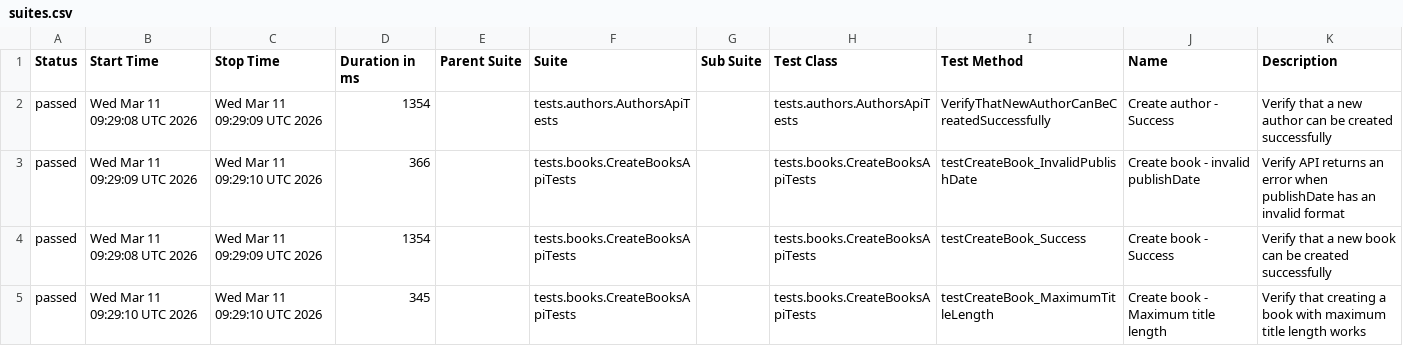
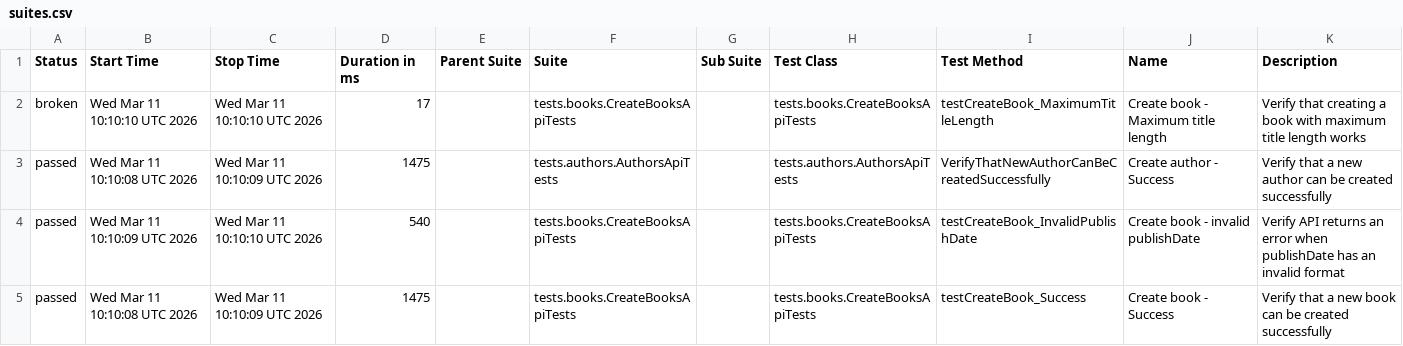
Before and after one commit to GalynaUdaltsova/bookstore-api-tests, a CSV file: data/suites.csv, drawn as a sheet.

```diff
--- a/data/suites.csv
+++ b/data/suites.csv
@@ -1,5 +1,5 @@
 "Status","Start Time","Stop Time","Duration in ms","Parent Suite","Suite","Sub Suite","Test Class","Test Method","Name","Description"
-"passed","Wed Mar 11 09:29:08 UTC 2026","Wed Mar 11 09:29:09 UTC 2026","1354","","tests.authors.AuthorsApiTests","","tests.authors.AuthorsApiTests","VerifyThatNewAuthorCanBeCreatedSuccessfully","Create author - Success","Verify that a new author can be created successfully"
-"passed","Wed Mar 11 09:29:09 UTC 2026","Wed Mar 11 09:29:10 UTC 2026","366","","tests.books.CreateBooksApiTests","","tests.books.CreateBooksApiTests","testCreateBook_InvalidPublishDate","Create book - invalid publishDate","Verify API returns an error when publishDate has an invalid format"
-"passed","Wed Mar 11 09:29:08 UTC 2026","Wed Mar 11 09:29:09 UTC 2026","1354","","tests.books.CreateBooksApiTests","","tests.books.CreateBooksApiTests","testCreateBook_Success","Create book - Success","Verify that a new book can be created successfully"
-"passed","Wed Mar 11 09:29:10 UTC 2026","Wed Mar 11 09:29:10 UTC 2026","345","","tests.books.CreateBooksApiTests","","tests.books.CreateBooksApiTests","testCreateBook_MaximumTitleLength","Create book - Maximum title length","Verify that creating a book with maximum title length works"
+"broken","Wed Mar 11 10:10:10 UTC 2026","Wed Mar 11 10:10:10 UTC 2026","17","","tests.books.CreateBooksApiTests","","tests.books.CreateBooksApiTests","testCreateBook_MaximumTitleLength","Create book - Maximum title length","Verify that creating a book with maximum title length works"
+"passed","Wed Mar 11 10:10:08 UTC 2026","Wed Mar 11 10:10:09 UTC 2026","1475","","tests.authors.AuthorsApiTests","","tests.authors.AuthorsApiTests","VerifyThatNewAuthorCanBeCreatedSuccessfully","Create author - Success","Verify that a new author can be created successfully"
+"passed","Wed Mar 11 10:10:09 UTC 2026","Wed Mar 11 10:10:10 UTC 2026","540","","tests.books.CreateBooksApiTests","","tests.books.CreateBooksApiTests","testCreateBook_InvalidPublishDate","Create book - invalid publishDate","Verify API returns an error when publishDate has an invalid format"
+"passed","Wed Mar 11 10:10:08 UTC 2026","Wed Mar 11 10:10:09 UTC 2026","1475","","tests.books.CreateBooksApiTests","","tests.books.CreateBooksApiTests","testCreateBook_Success","Create book - Success","Verify that a new book can be created successfully"
```
Also changed, not shown: 36 other files.
